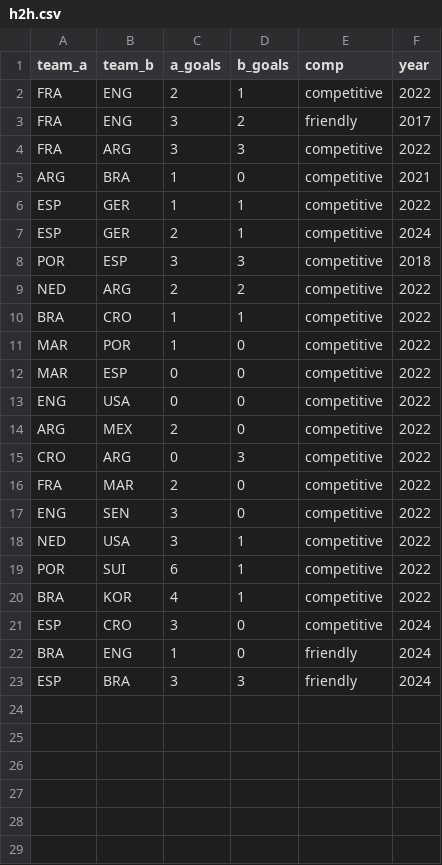
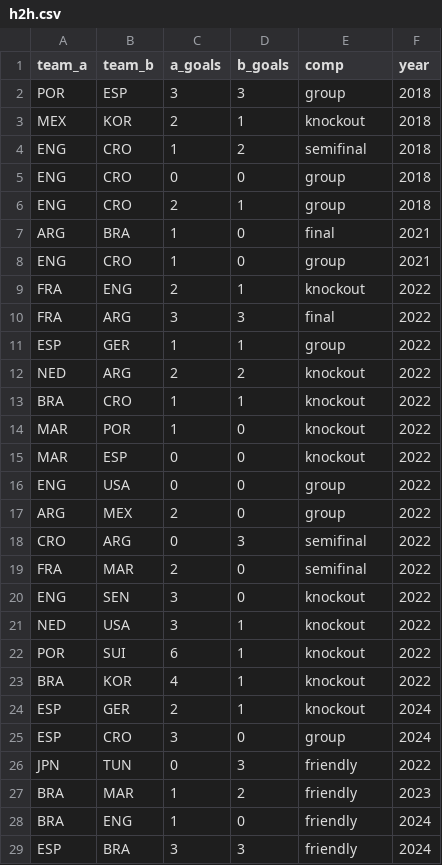
Before and after one commit to Amitro123/World_Cup_2026_prediction_workspace, a CSV file: data/h2h.csv, drawn as a sheet; only a part is shown; the diff covers the shown part only.

Commit message:
feat: add momentum (recent-form) signal + finalize graded H2H
Momentum: each team gets a bounded form score from its recent matches
(result + capped goal margin, recency- and stage-weighted, shrunk for
small samples). The gap between two teams nudges supremacy (cap +-0.35
goals). No recent matches -> exactly 0, so missing data never moves the
model. Threaded through engine, models, knockout sim; seeded form.csv
from the Winner screenshot (Mexico, South Africa); fetch_form.py scraper
and `hermes form` command for web refresh.

H2H: graded stage weights (friendly < group < knockout < semifinal <
final), free-text comp mapping, never-met = 0; fetch_h2h.py scraper and
`hermes h2h` command; refreshed real h2h.csv (2018+).

Tests: tests/test_form.py + tests/test_h2h.py, all checks passing.

```diff
--- a/data/h2h.csv
+++ b/data/h2h.csv
@@ -1,22 +1,28 @@
 team_a,team_b,a_goals,b_goals,comp,year
-FRA,ENG,2,1,competitive,2022
-FRA,ENG,3,2,friendly,2017
-FRA,ARG,3,3,competitive,2022
-ARG,BRA,1,0,competitive,2021
-ESP,GER,1,1,competitive,2022
-ESP,GER,2,1,competitive,2024
-POR,ESP,3,3,competitive,2018
-NED,ARG,2,2,competitive,2022
-BRA,CRO,1,1,competitive,2022
-MAR,POR,1,0,competitive,2022
-MAR,ESP,0,0,competitive,2022
-ENG,USA,0,0,competitive,2022
-ARG,MEX,2,0,competitive,2022
-CRO,ARG,0,3,competitive,2022
-FRA,MAR,2,0,competitive,2022
-ENG,SEN,3,0,competitive,2022
-NED,USA,3,1,competitive,2022
-POR,SUI,6,1,competitive,2022
-BRA,KOR,4,1,competitive,2022
-ESP,CRO,3,0,competitive,2024
+POR,ESP,3,3,group,2018
+MEX,KOR,2,1,knockout,2018
+ENG,CRO,1,2,semifinal,2018
+ENG,CRO,0,0,group,2018
+ENG,CRO,2,1,group,2018
+ARG,BRA,1,0,final,2021
+ENG,CRO,1,0,group,2021
+FRA,ENG,2,1,knockout,2022
+FRA,ARG,3,3,final,2022
+ESP,GER,1,1,group,2022
+NED,ARG,2,2,knockout,2022
+BRA,CRO,1,1,knockout,2022
+MAR,POR,1,0,knockout,2022
+MAR,ESP,0,0,knockout,2022
+ENG,USA,0,0,group,2022
+ARG,MEX,2,0,group,2022
+CRO,ARG,0,3,semifinal,2022
+FRA,MAR,2,0,semifinal,2022
+ENG,SEN,3,0,knockout,2022
+NED,USA,3,1,knockout,2022
+POR,SUI,6,1,knockout,2022
+BRA,KOR,4,1,knockout,2022
+ESP,GER,2,1,knockout,2024
+ESP,CRO,3,0,group,2024
+JPN,TUN,0,3,friendly,2022
+BRA,MAR,1,2,friendly,2023
 BRA,ENG,1,0,friendly,2024
```
Also changed, not shown: 2 added rows elsewhere in this file, 10 other files.
